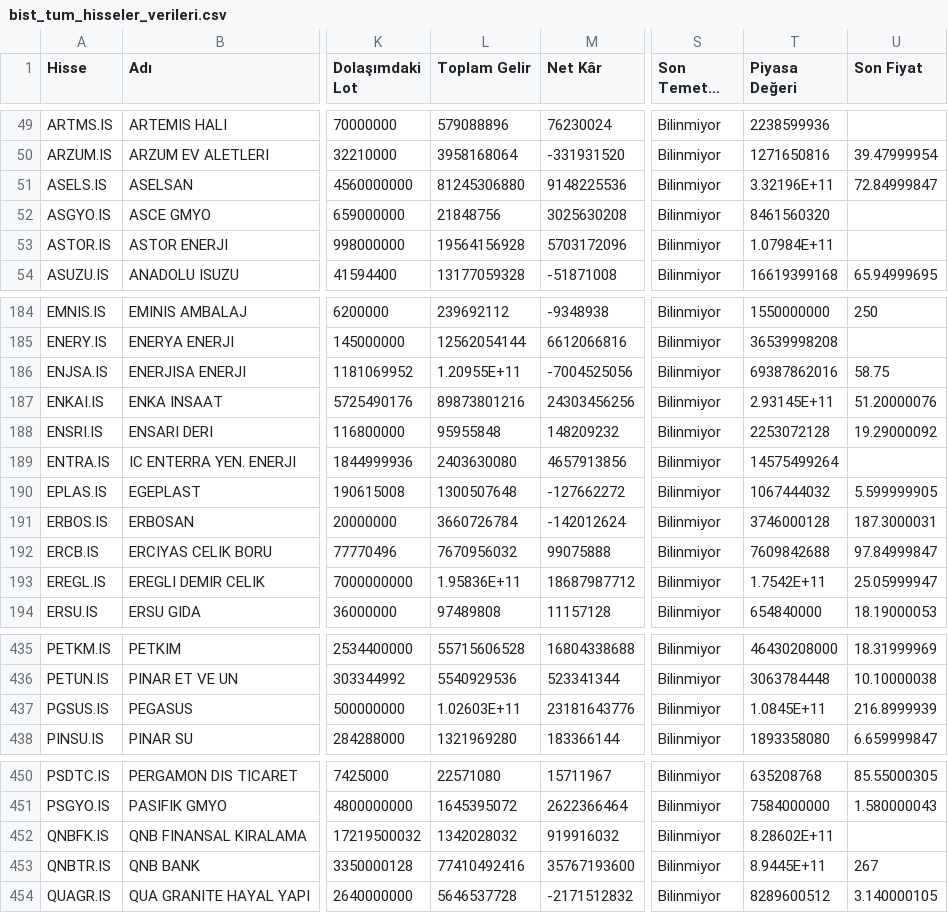
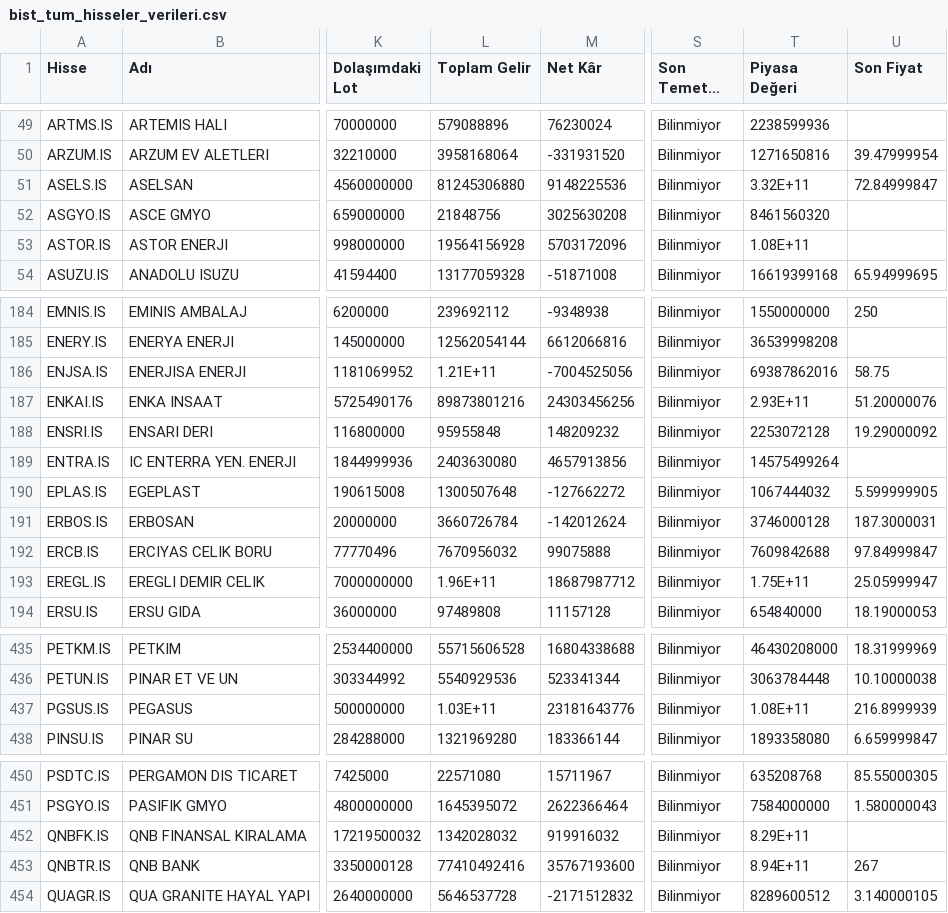
Before and after one commit to okankoken/BIST_MLOps, a CSV file: bist_tum_hisseler_verileri.csv, drawn as a sheet; only a part is shown, gaps mark what is left out; long unchanged cells end in …; the diff covers the shown part only; the diff names each change by its address in the sheet, - before the commit and + after, or states it on an @@ line.

```diff
--- a/bist_tum_hisseler_verileri.csv
+++ b/bist_tum_hisseler_verileri.csv
-T51 (Piyasa Değeri): 3.32196E+11
+T51 (Piyasa Değeri): 3.32E+11
-T53 (Piyasa Değeri): 1.07984E+11
+T53 (Piyasa Değeri): 1.08E+11
-L186 (Toplam Gelir): 1.20955E+11
+L186 (Toplam Gelir): 1.21E+11
-T187 (Piyasa Değeri): 2.93145E+11
+T187 (Piyasa Değeri): 2.93E+11
-L193 (Toplam Gelir): 1.95836E+11
+L193 (Toplam Gelir): 1.96E+11
-T193 (Piyasa Değeri): 1.7542E+11
+T193 (Piyasa Değeri): 1.75E+11
-L437 (Toplam Gelir): 1.02603E+11
+L437 (Toplam Gelir): 1.03E+11
-T437 (Piyasa Değeri): 1.0845E+11
+T437 (Piyasa Değeri): 1.08E+11
-T452 (Piyasa Değeri): 8.28602E+11
+T452 (Piyasa Değeri): 8.29E+11
-T453 (Piyasa Değeri): 8.9445E+11
+T453 (Piyasa Değeri): 8.94E+11
```
Also changed, not shown: 47 edited cells elsewhere in this file, 1 other file.
